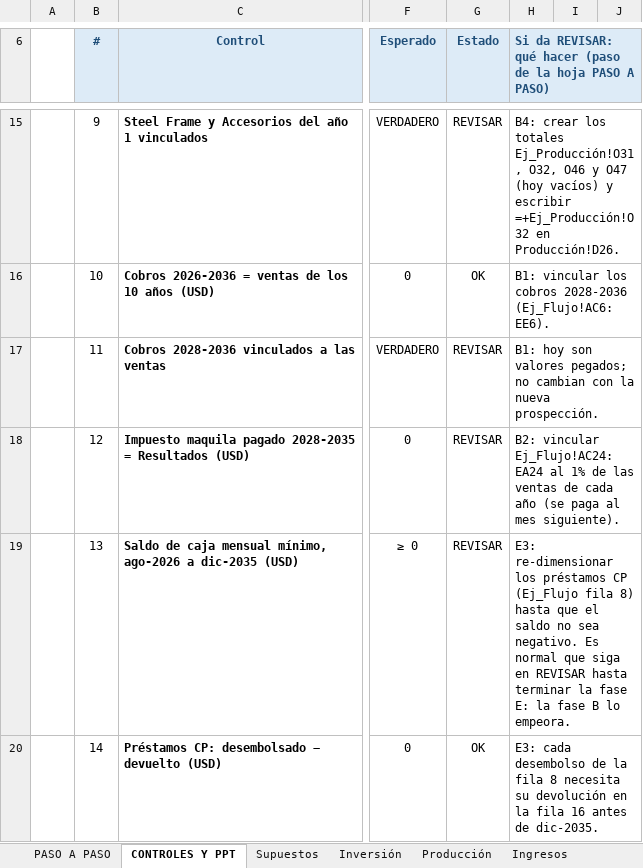
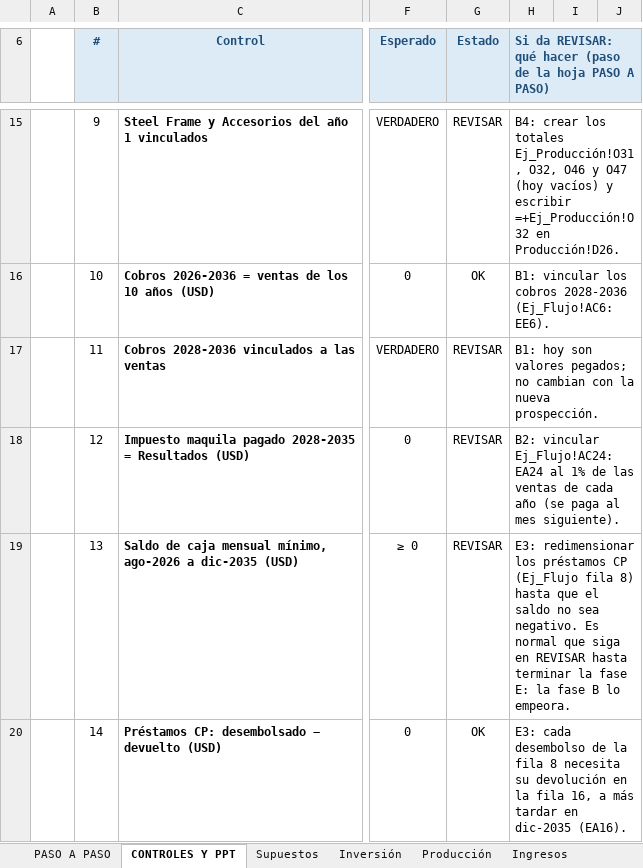
Before and after one commit to derlismorinigo97-maker/Plan-de-Negocios, an Excel workbook: alianza/Informe_Financiero_ALIANZA_DEL_ACERO_INFORME2_09062026_AJUSTADO_A_10_AÑOS_CON_GUIA.xlsx, sheet CONTROLES Y PPT, drawn as a sheet; only a part is shown, gaps mark what is left out; values as stored, in another font and other column widths than the file's, no borders; conditional formats not drawn; the diff covers the shown part only; the diff names each change by its address in the sheet, - before the commit and + after, or states it on an @@ line.

```diff
--- a/alianza/Informe_Financiero_ALIANZA_DEL_ACERO_INFORME2_09062026_AJUSTADO_A_10_AÑOS_CON_GUIA.xlsx (sheet CONTROLES Y PPT)
+++ b/alianza/Informe_Financiero_ALIANZA_DEL_ACERO_INFORME2_09062026_AJUSTADO_A_10_AÑOS_CON_GUIA.xlsx (sheet CONTROLES Y PPT)
-H19: E3: re-dimensionar los préstamos…
+H19: E3: redimensionar los préstamos…
-H20: …la fila 16 antes de dic-2035.
+H20: …la fila 16, a más tardar en dic-2035 (EA16).
```
Also changed, not shown: 4 edited cells elsewhere in this sheet, sheet PASO A PASO, 2 other files.
